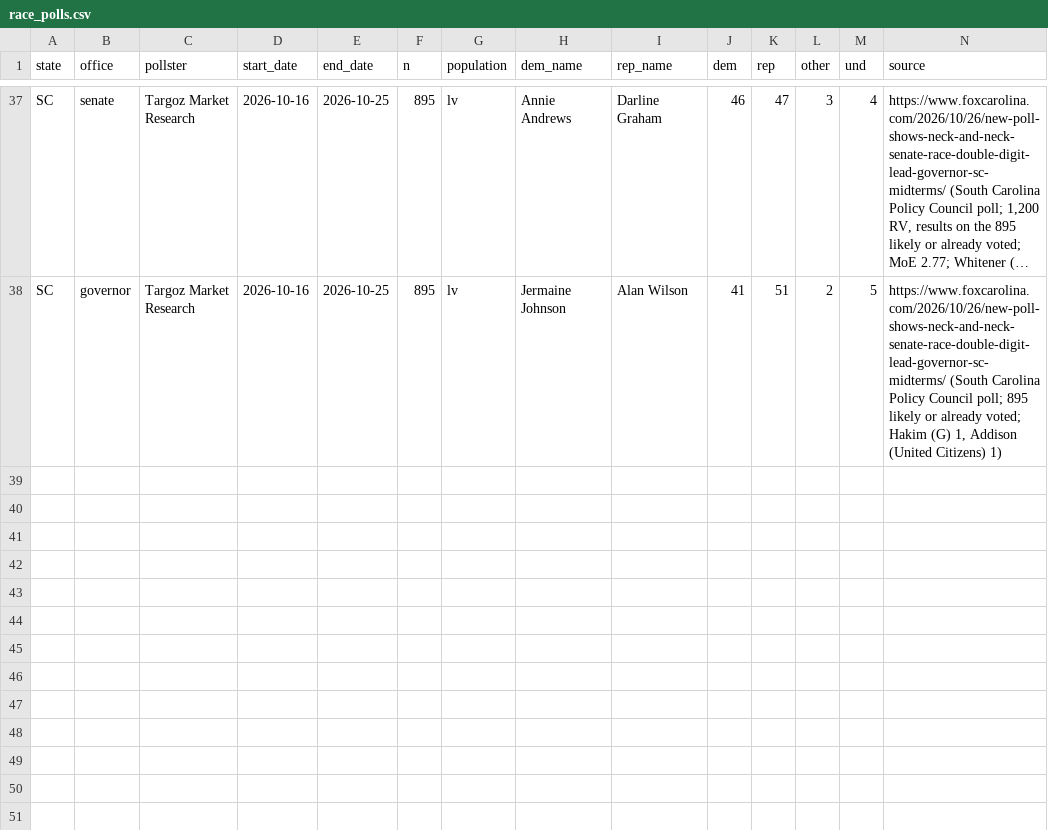
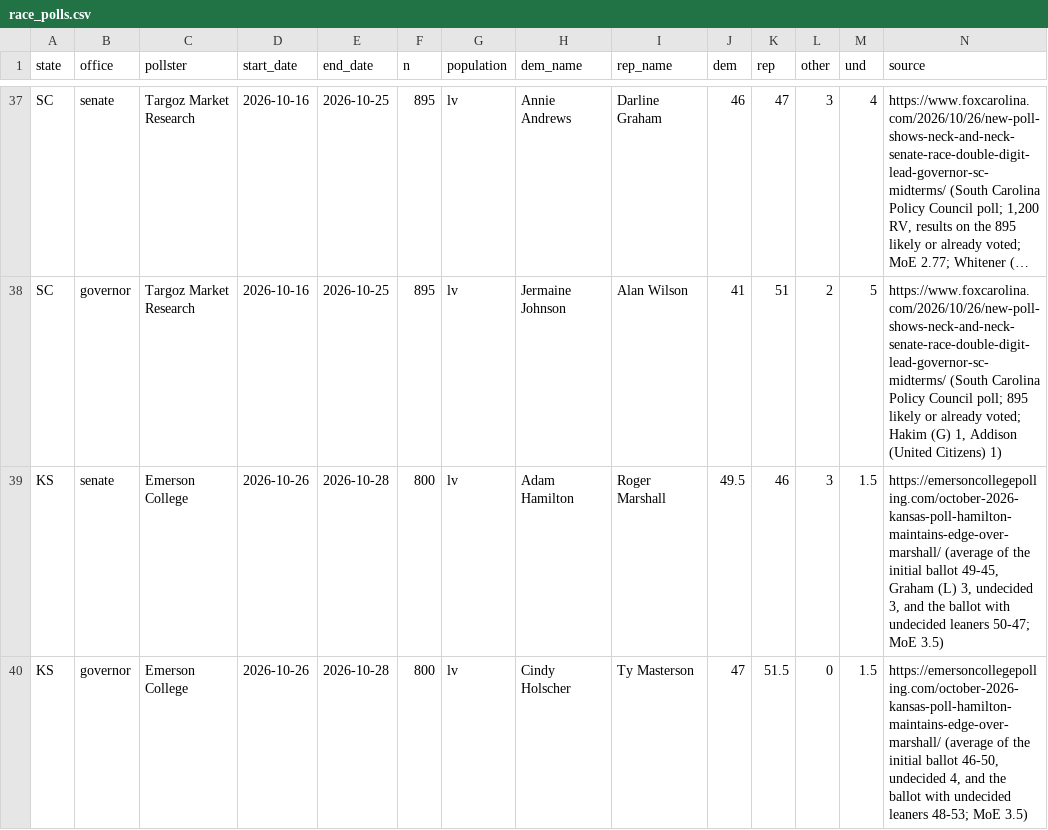
Before and after one commit to scorvec/midterms-2026, a CSV file: data/manual/race_polls.csv, drawn as a sheet; only a part is shown, gaps mark what is left out; long unchanged cells end in …; rows hold the shown columns only; the diff names each change by its address in the sheet, - before the commit and + after, or states it on an @@ line.

```diff
--- a/data/manual/race_polls.csv
+++ b/data/manual/race_polls.csv
+row 39: KS | senate | Emerson College | 2026-10-26 | 2026-10-28 | 800 | lv | Adam Hamilton | Roger Marshall | 49.5 | 46 | 3 | 1.5 | https://emersoncollegepolling.com/october-2026-kansas-poll-hamilton-maintains-edge-over-marshall/ (average of the initial ballot 49-45, Graham (L) 3, undecided 3, and the ballot with undecided leaners 50-47; MoE 3.5)
+row 40: KS | governor | Emerson College | 2026-10-26 | 2026-10-28 | 800 | lv | Cindy Holscher | Ty Masterson | 47 | 51.5 | 0 | 1.5 | https://emersoncollegepolling.com/october-2026-kansas-poll-hamilton-maintains-edge-over-marshall/ (average of the initial ballot 46-50, undecided 4, and the ballot with undecided leaners 48-53; MoE 3.5)
```
Also changed, not shown: data/manual/generic_polls.csv.
